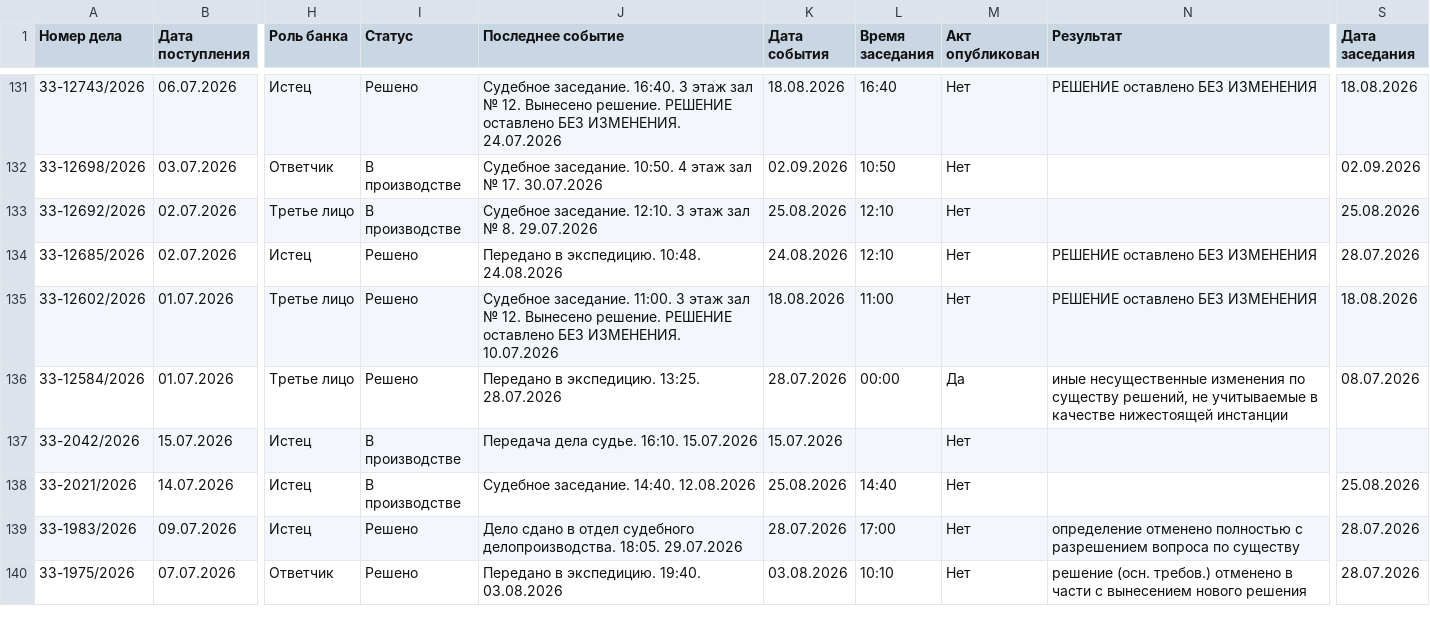
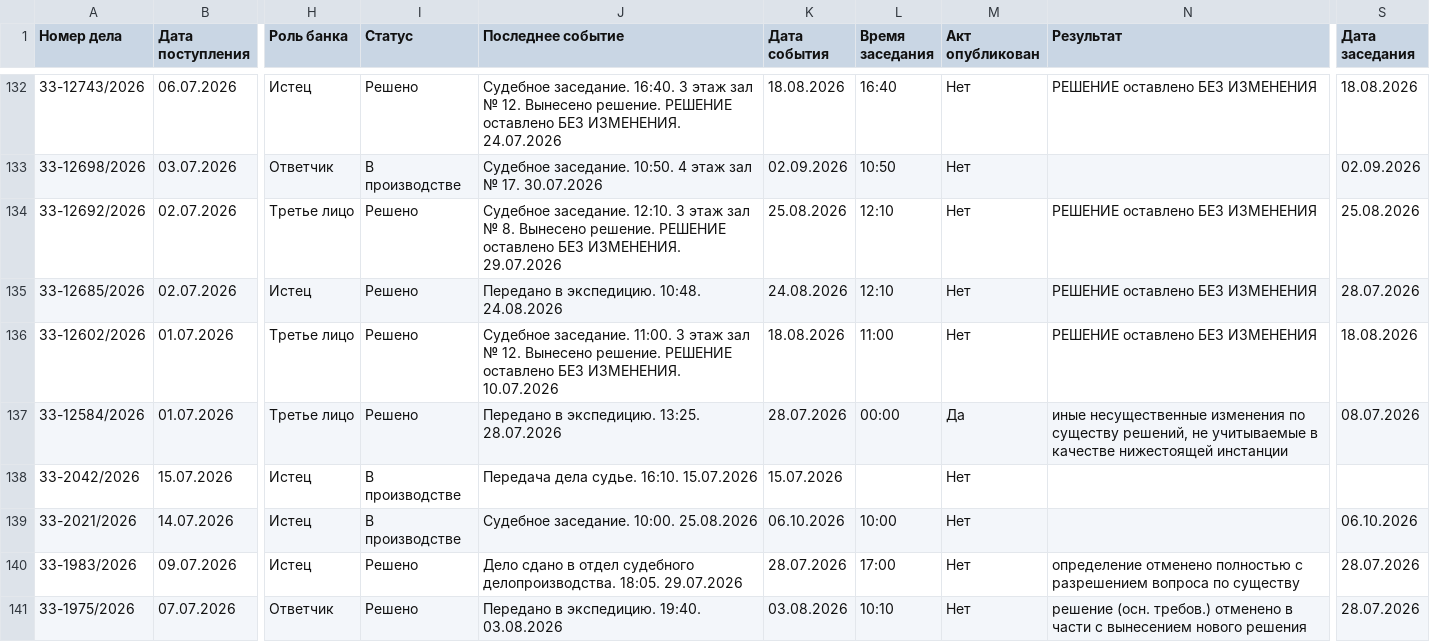
Before and after one commit to SelivanovAS/dashboard-ural, a CSV file: data/sberbank_cases.csv, drawn as a sheet; only a part is shown, gaps mark what is left out; addresses are those after the commit; the diff covers the shown part only; the diff names each change by its address in the sheet, - before the commit and + after, or states it on an @@ line.

```diff
--- a/data/sberbank_cases.csv
+++ b/data/sberbank_cases.csv
-I134 (Статус): В производстве
+I134 (Статус): Решено
-J134 (Последнее событие): …№ 8. 29.07.2026
+J134 (Последнее событие): …№ 8. Вынесено решение. РЕШЕНИЕ оставлено БЕЗ ИЗМЕНЕНИЯ. 29.07.2026
-N134 (Результат): (empty)
+N134 (Результат): РЕШЕНИЕ оставлено БЕЗ ИЗМЕНЕНИЯ
-J139 (Последнее событие): Судебное заседание. 14:40. 12.08.2026
+J139 (Последнее событие): Судебное заседание. 10:00. 25.08.2026
-K139 (Дата события): 25.08.2026
+K139 (Дата события): 06.10.2026
-L139 (Время заседания): 14:40
+L139 (Время заседания): 10:00
-S139 (Дата заседания): 25.08.2026
+S139 (Дата заседания): 06.10.2026
```
Also changed, not shown: 1 added row and 57 edited cells elsewhere in this file, 7 other files.
